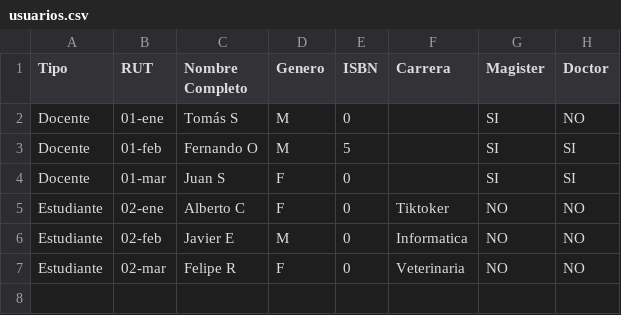
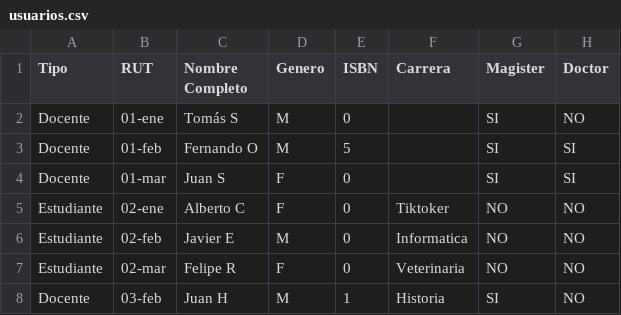
Before and after one commit to JeanPiffaut/Sumativa2-prestamos, a CSV file: usuarios.csv, drawn as a sheet.

```diff
--- a/usuarios.csv
+++ b/usuarios.csv
@@ -7 +7,2 @@ Estudiante;02-feb;Javier E;M;0;Informatica;NO;NO
 Estudiante;02-mar;Felipe R;F;0;Veterinaria;NO;NO
+Docente;03-feb;Juan H;M;1;Historia;SI;NO
```
Also changed, not shown: 2 other files.
